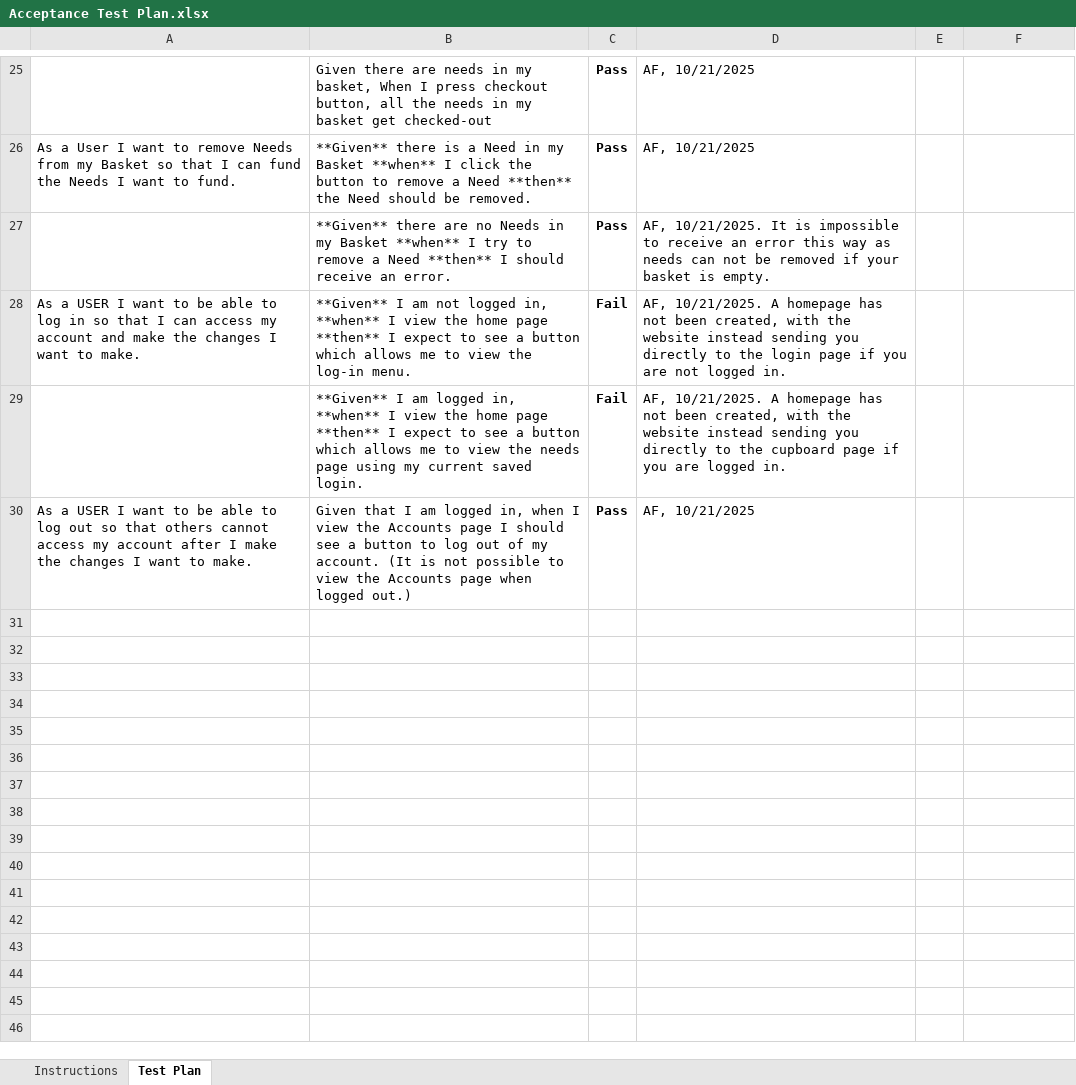
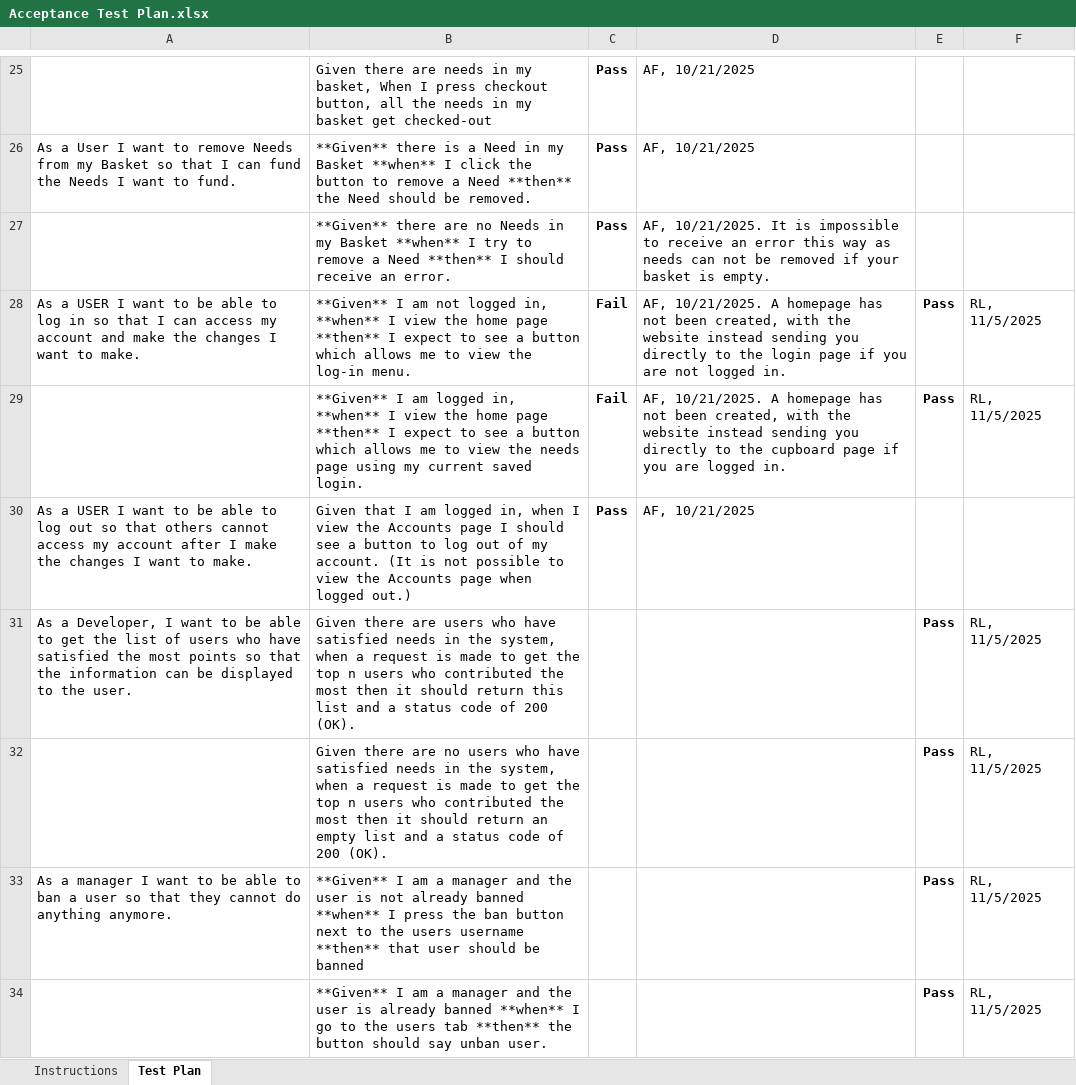
Before and after one commit to mattbeicke/swen-project, an Excel workbook: etc/Acceptance Test Plan.xlsx, sheet Test Plan, drawn as a sheet; only a part is shown, gaps mark what is left out; values as stored, in another font and other column widths than the file's, no borders; conditional formats not drawn; the diff covers the shown part only; the diff names each change by its address in the sheet, - before the commit and + after, or states it on an @@ line.

Commit message:
Updated Acceptance Test Plan

```diff
--- a/etc/Acceptance Test Plan.xlsx (sheet Test Plan)
+++ b/etc/Acceptance Test Plan.xlsx (sheet Test Plan)
-E28:E29: (empty)
+E28:E29: Pass
-F28:F29: (empty)
+F28:F29: RL, 11/5/2025
+row 31: As a Developer, I want to be able to get the list of users who have satisfied the most points so that the information can be displayed to the user. | Given there are users who have satisfied needs in the system, when a request is made to get the top n users who contributed the most then it should return this list and a status code of 200 (OK). |  |  | Pass | RL, 11/5/2025
+row 32:  | Given there are no users who have satisfied needs in the system, when a request is made to get the top n users who contributed the most then it should return an empty list and a status code of 200 (OK). |  |  | Pass | RL, 11/5/2025
+row 33: As a manager I want to be able to ban a user so that they cannot do anything anymore. | **Given** I am a manager and the user is not already banned **when** I press the ban button next to the users username **then** that user should be banned |  |  | Pass | RL, 11/5/2025
+row 34:  | **Given** I am a manager and the user is already banned **when** I go to the users tab **then** the button should say unban user. |  |  | Pass | RL, 11/5/2025
```
Also changed, not shown: 20 added rows elsewhere in this sheet.
